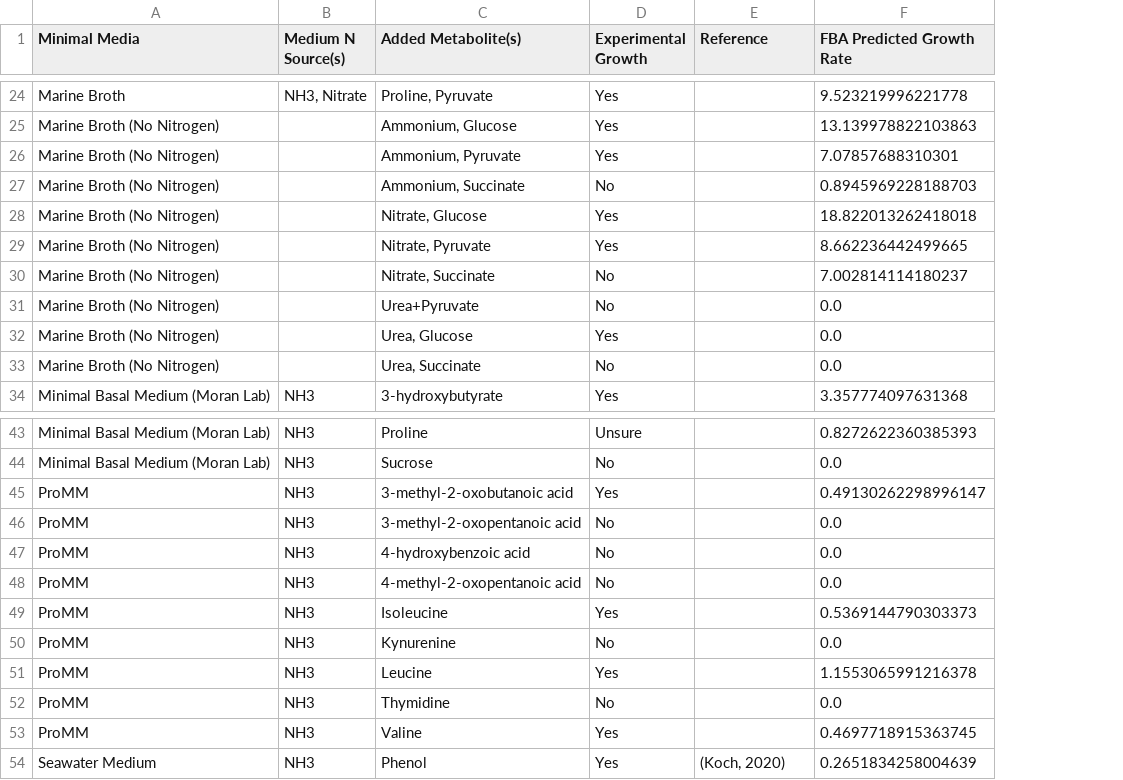
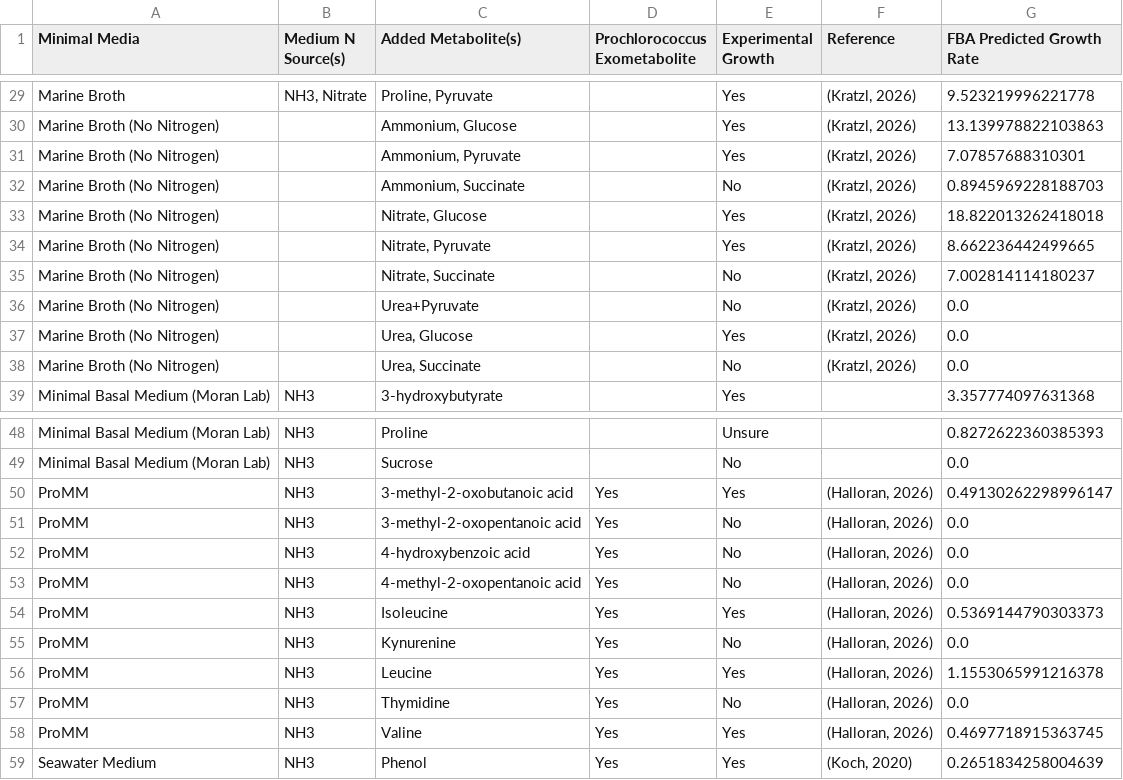
Before and after one commit to segrelab/GEM-mit1002, a TSV file: scripts/results/known_growth_phenotypes_w_pred.tsv, drawn as a sheet; only a part is shown, gaps mark what is left out; addresses are those after the commit; the diff covers the shown part only; the diff names each change by its address in the sheet, - before the commit and + after, or states it on an @@ line.

Commit message:
feat: handle exomet info, regen report

```diff
--- a/scripts/results/known_growth_phenotypes_w_pred.tsv
+++ b/scripts/results/known_growth_phenotypes_w_pred.tsv
+column D (Prochlorococcus Exometabolite), rows 50-59: all Yes
-F29:F38 (Reference): (empty)
+F29:F38 (Reference): (Kratzl, 2026)
-F50:F58 (Reference): (empty)
+F50:F58 (Reference): (Halloran, 2026)
```
Also changed, not shown: 5 added rows and 13 edited cells elsewhere in this file, 2 other files.
